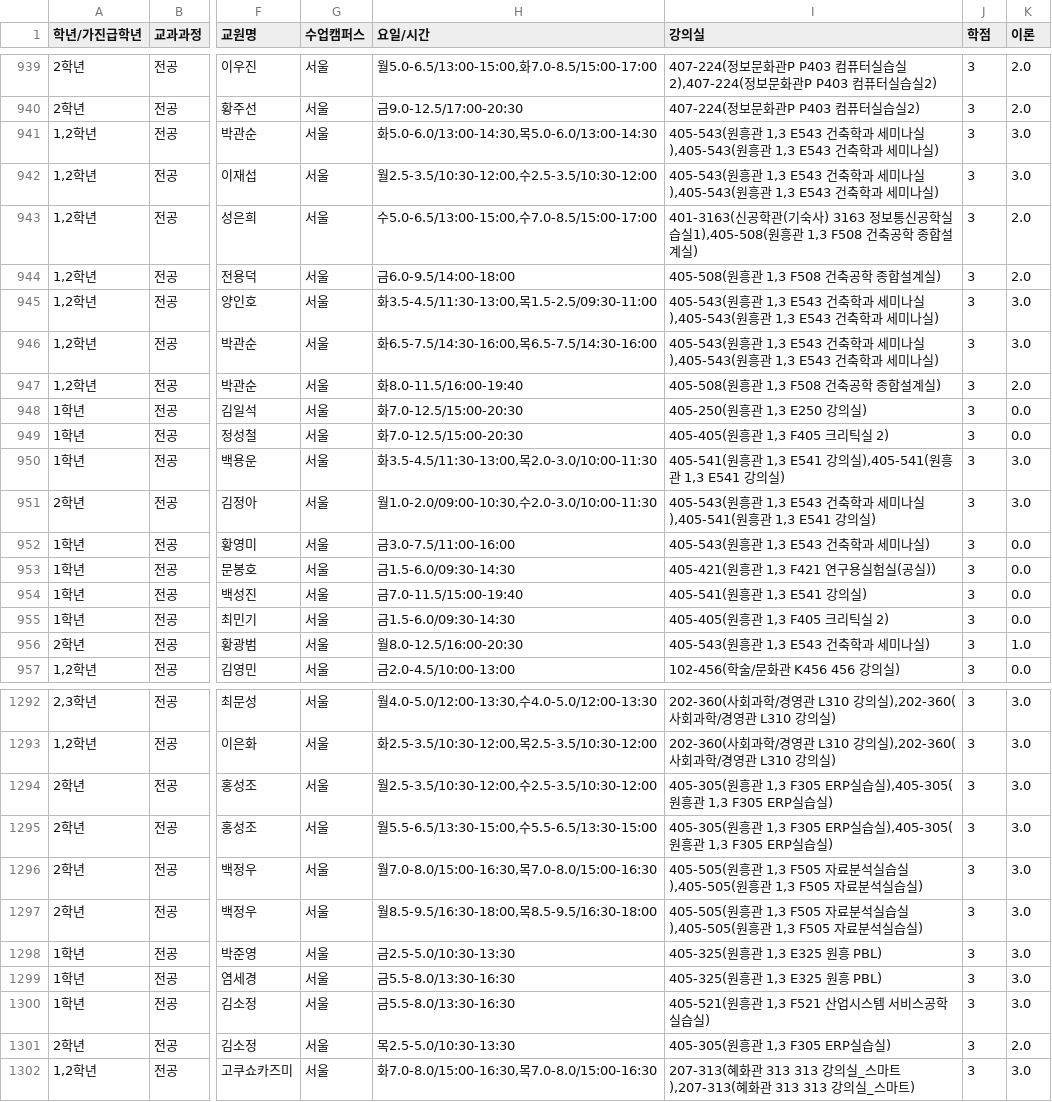
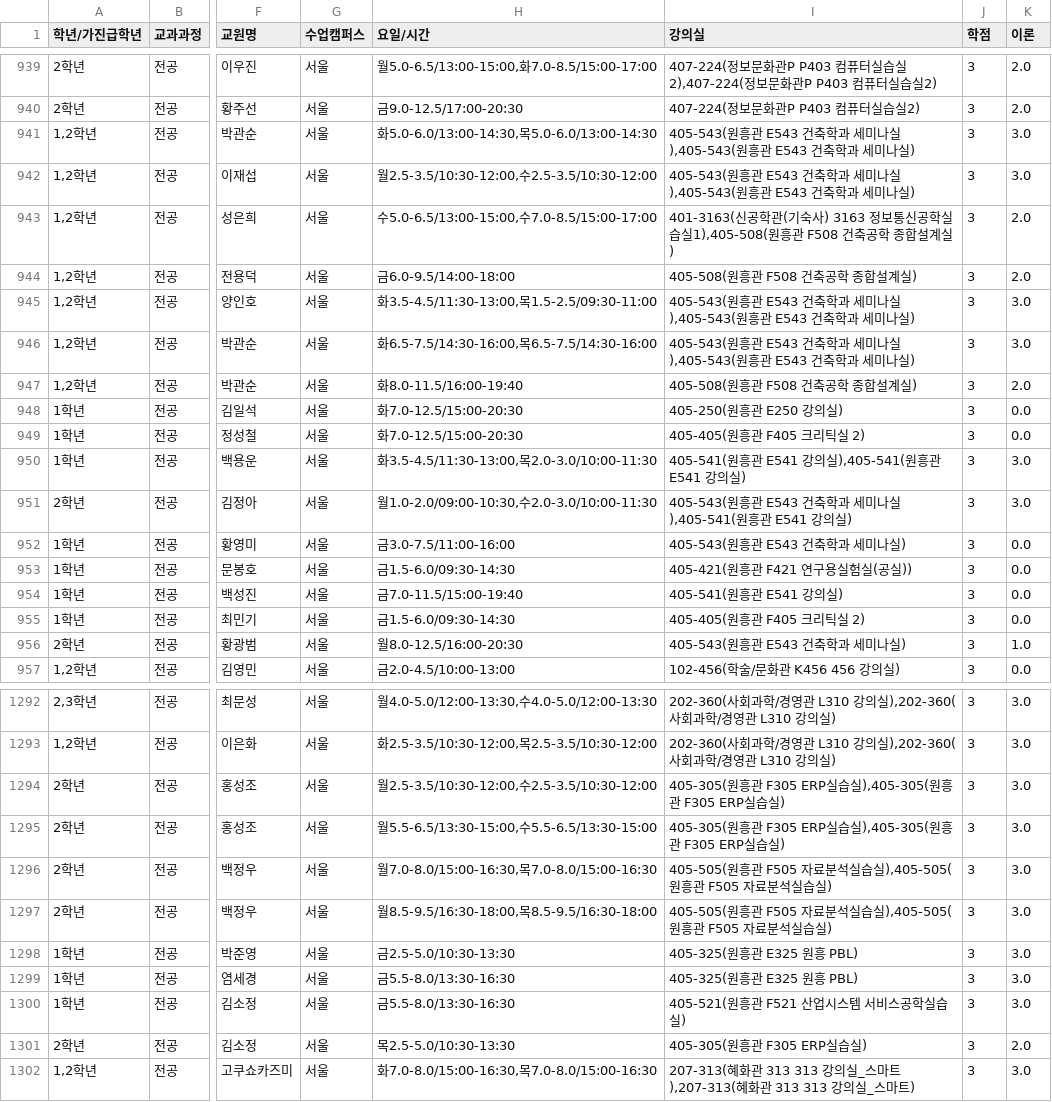
Before and after one commit to CSID-DGU/2023-2-OSSProj-Lonely-10, a CSV file: crawling/raw_data/instruction.csv, drawn as a sheet; only a part is shown, gaps mark what is left out; the diff covers the shown part only; the diff names each change by its address in the sheet, - before the commit and + after, or states it on an @@ line.

```diff
--- a/crawling/raw_data/instruction.csv
+++ b/crawling/raw_data/instruction.csv
-I941:I942 (강의실): …원흥관 1,3 E543 건축학과 세미나실),405-543(원흥관 1,3 E543 건축학…
+I941:I942 (강의실): …원흥관 E543 건축학과 세미나실),405-543(원흥관 E543 건축학…
-I943 (강의실): …원흥관 1,3 F508 건축공…
+I943 (강의실): …원흥관 F508 건축공…
-I944 (강의실): 405-508(원흥관 1,3 F508 건축공학 종합설계실)
+I944 (강의실): 405-508(원흥관 F508 건축공학 종합설계실)
-I945:I946 (강의실): …원흥관 1,3 E543 건축학과 세미나실),405-543(원흥관 1,3 E543 건축학…
+I945:I946 (강의실): …원흥관 E543 건축학과 세미나실),405-543(원흥관 E543 건축학…
-I947 (강의실): 405-508(원흥관 1,3 F508 건축공학 종합설계실)
+I947 (강의실): 405-508(원흥관 F508 건축공학 종합설계실)
-I948 (강의실): 405-250(원흥관 1,3 E250 강의실)
+I948 (강의실): 405-250(원흥관 E250 강의실)
-I949 (강의실): 405-405(원흥관 1,3 F405 크리틱실 2)
+I949 (강의실): 405-405(원흥관 F405 크리틱실 2)
-I950 (강의실): …원흥관 1,3 E541 강의실),405-541(원흥관 1,3 E541 강의실…
+I950 (강의실): …원흥관 E541 강의실),405-541(원흥관 E541 강의실…
-I951 (강의실): …원흥관 1,3 E543 건축학과 세미나실),405-541(원흥관 1,3 E541 강의실…
+I951 (강의실): …원흥관 E543 건축학과 세미나실),405-541(원흥관 E541 강의실…
-I952 (강의실): 405-543(원흥관 1,3 E543 건축학과 세미나실)
+I952 (강의실): 405-543(원흥관 E543 건축학과 세미나실)
-I953 (강의실): 405-421(원흥관 1,3 F421 연구용실험실(공실))
+I953 (강의실): 405-421(원흥관 F421 연구용실험실(공실))
-I954 (강의실): 405-541(원흥관 1,3 E541 강의실)
+I954 (강의실): 405-541(원흥관 E541 강의실)
-I955 (강의실): 405-405(원흥관 1,3 F405 크리틱실 2)
+I955 (강의실): 405-405(원흥관 F405 크리틱실 2)
-I956 (강의실): 405-543(원흥관 1,3 E543 건축학과 세미나실)
+I956 (강의실): 405-543(원흥관 E543 건축학과 세미나실)
-I1294:I1295 (강의실): …원흥관 1,3 F305 ERP실습실),405-305(원흥관 1,3 F305 ERP실습…
+I1294:I1295 (강의실): …원흥관 F305 ERP실습실),405-305(원흥관 F305 ERP실습…
-I1296:I1297 (강의실): …원흥관 1,3 F505 자료분석실습실),405-505(원흥관 1,3 F505 자료분…
+I1296:I1297 (강의실): …원흥관 F505 자료분석실습실),405-505(원흥관 F505 자료분…
-I1298:I1299 (강의실): 405-325(원흥관 1,3 E325 원흥 PBL)
+I1298:I1299 (강의실): 405-325(원흥관 E325 원흥 PBL)
-I1300 (강의실): 405-521(원흥관 1,3 F521 산업시스템 서비스공학실습실)
+I1300 (강의실): 405-521(원흥관 F521 산업시스템 서비스공학실습실)
-I1301 (강의실): 405-305(원흥관 1,3 F305 ERP실습실)
+I1301 (강의실): 405-305(원흥관 F305 ERP실습실)
```
Also changed, not shown: 120 edited cells elsewhere in this file, crawling/data/notice.csv, crawling/data/schedule.csv, 7 other files.
